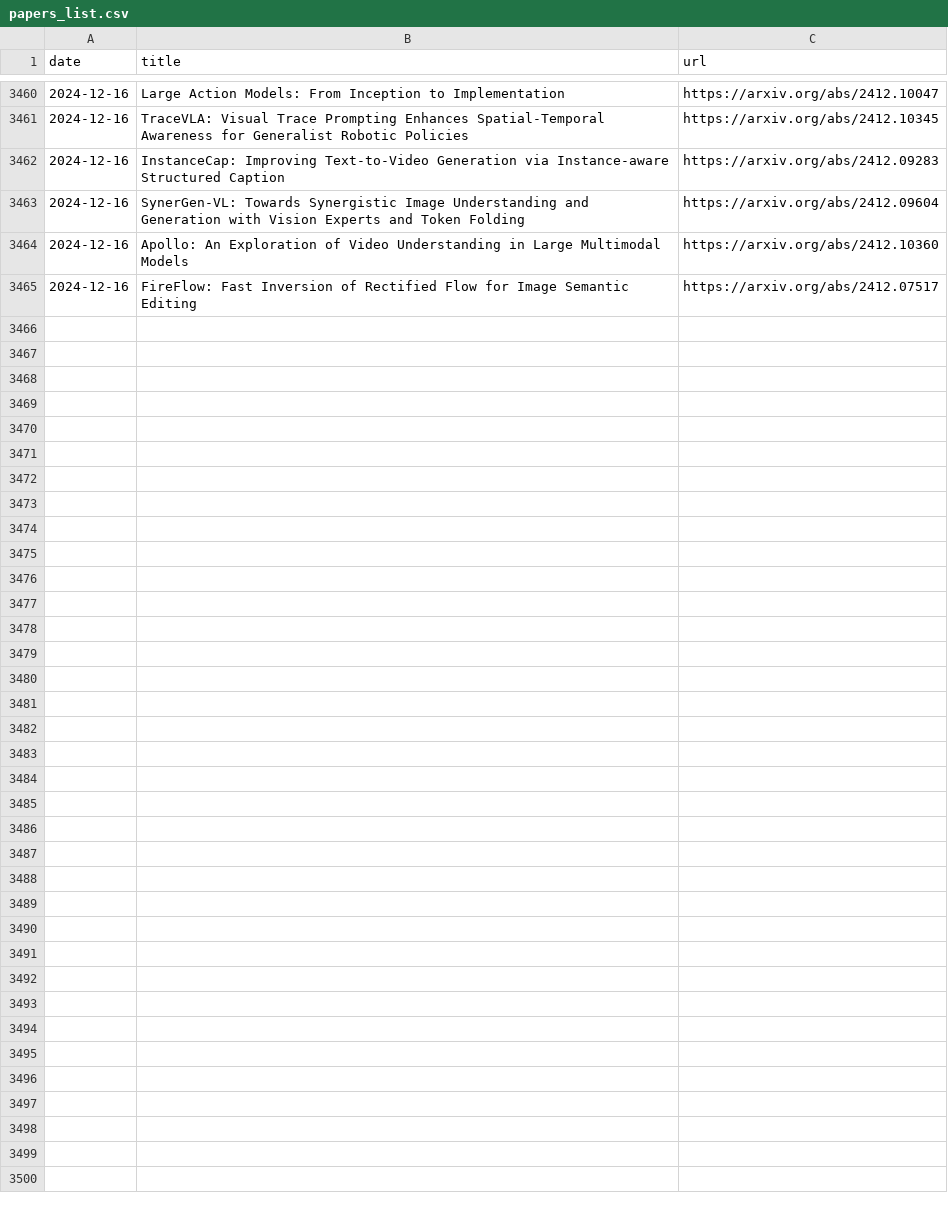
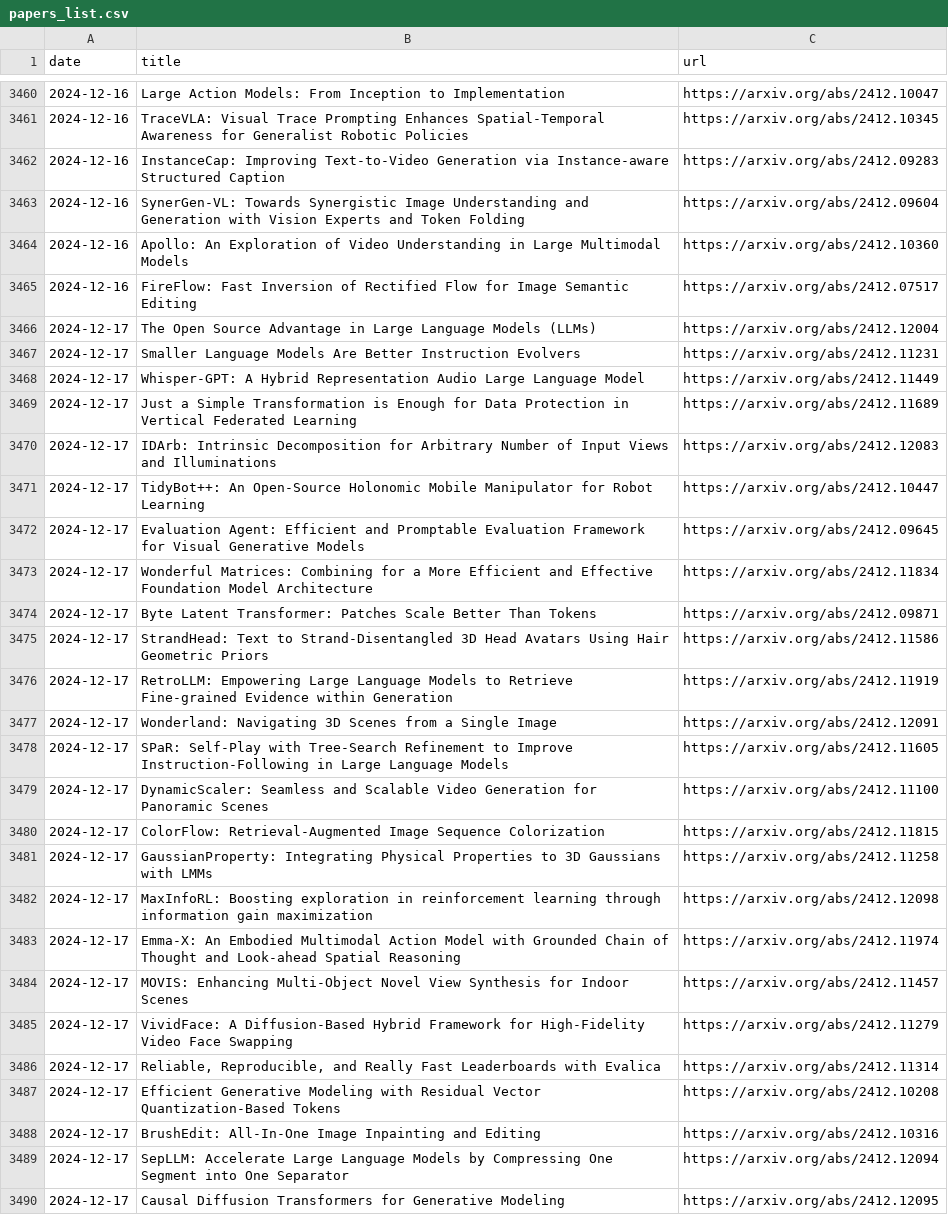
Before and after one commit to l-yohai/daily_papers_ko, a CSV file: paper_logs/papers_list.csv, drawn as a sheet; only a part is shown, gaps mark what is left out.

Commit message:
Update README and daily papers

```diff
--- a/paper_logs/papers_list.csv
+++ b/paper_logs/papers_list.csv
@@ -3465 +3465,26 @@ date,title,url
 2024-12-16,FireFlow: Fast Inversion of Rectified Flow for Image Semantic Editing,https://arxiv.org/abs/2412.07517
+2024-12-17,The Open Source Advantage in Large Language Models (LLMs),https://arxiv.org/abs/2412.12004
+2024-12-17,Smaller Language Models Are Better Instruction Evolvers,https://arxiv.org/abs/2412.11231
+2024-12-17,Whisper-GPT: A Hybrid Representation Audio Large Language Model,https://arxiv.org/abs/2412.11449
+2024-12-17,Just a Simple Transformation is Enough for Data Protection in Vertical Federated Learning,https://arxiv.org/abs/2412.11689
+2024-12-17,IDArb: Intrinsic Decomposition for Arbitrary Number of Input Views and Illuminations,https://arxiv.org/abs/2412.12083
+2024-12-17,TidyBot++: An Open-Source Holonomic Mobile Manipulator for Robot Learning,https://arxiv.org/abs/2412.10447
+2024-12-17,Evaluation Agent: Efficient and Promptable Evaluation Framework for Visual Generative Models,https://arxiv.org/abs/2412.09645
+2024-12-17,Wonderful Matrices: Combining for a More Efficient and Effective Foundation Model Architecture,https://arxiv.org/abs/2412.11834
+2024-12-17,Byte Latent Transformer: Patches Scale Better Than Tokens,https://arxiv.org/abs/2412.09871
+2024-12-17,StrandHead: Text to Strand-Disentangled 3D Head Avatars Using Hair Geometric Priors,https://arxiv.org/abs/2412.11586
+2024-12-17,RetroLLM: Empowering Large Language Models to Retrieve Fine-grained Evidence within Generation,https://arxiv.org/abs/2412.11919
+2024-12-17,Wonderland: Navigating 3D Scenes from a Single Image,https://arxiv.org/abs/2412.12091
+2024-12-17,SPaR: Self-Play with Tree-Search Refinement to Improve Instruction-Following in Large Language Models,https://arxiv.org/abs/2412.11605
+2024-12-17,DynamicScaler: Seamless and Scalable Video Generation for Panoramic Scenes,https://arxiv.org/abs/2412.11100
+2024-12-17,ColorFlow: Retrieval-Augmented Image Sequence Colorization,https://arxiv.org/abs/2412.11815
+2024-12-17,GaussianProperty: Integrating Physical Properties to 3D Gaussians with LMMs,https://arxiv.org/abs/2412.11258
+2024-12-17,MaxInfoRL: Boosting exploration in reinforcement learning through information gain maximization,https://arxiv.org/abs/2412.12098
+2024-12-17,Emma-X: An Embodied Multimodal Action Model with Grounded Chain of Thought and Look-ahead Spatial Reasoning,https://arxiv.org/abs/2412.11974
+2024-12-17,MOVIS: Enhancing Multi-Object Novel View Synthesis for Indoor Scenes,https://arxiv.org/abs/2412.11457
+2024-12-17,VividFace: A Diffusion-Based Hybrid Framework for High-Fidelity Video Face Swapping,https://arxiv.org/abs/2412.11279
+2024-12-17,"Reliable, Reproducible, and Really Fast Leaderboards with Evalica",https://arxiv.org/abs/2412.11314
+2024-12-17,Efficient Generative Modeling with Residual Vector Quantization-Based Tokens,https://arxiv.org/abs/2412.10208
+2024-12-17,BrushEdit: All-In-One Image Inpainting and Editing,https://arxiv.org/abs/2412.10316
+2024-12-17,SepLLM: Accelerate Large Language Models by Compressing One Segment into One Separator,https://arxiv.org/abs/2412.12094
+2024-12-17,Causal Diffusion Transformers for Generative Modeling,https://arxiv.org/abs/2412.12095
```
Also changed, not shown: 1 other file.
